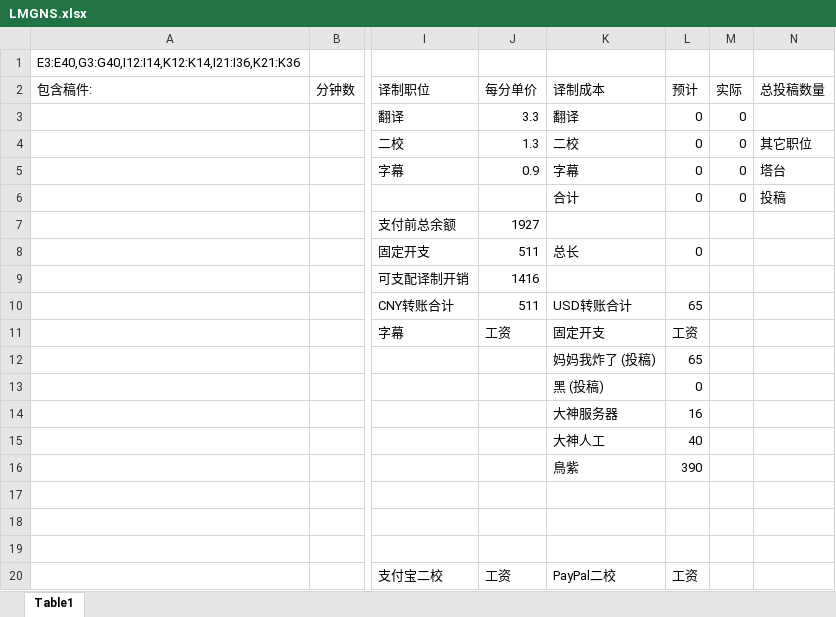
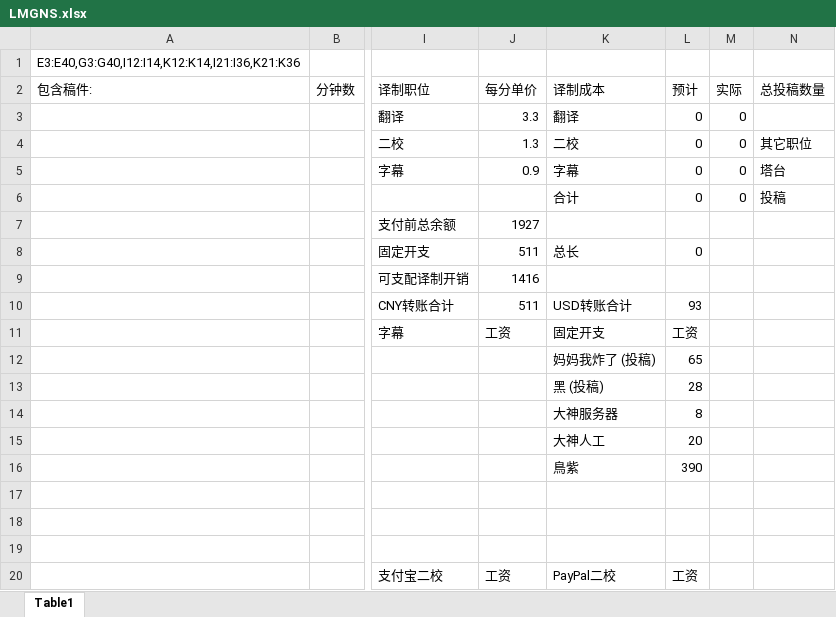
Before and after one commit to xytxxx/nixiePay, an Excel workbook: LMGNS.xlsx, sheet Table1, drawn as a sheet; only a part is shown, gaps mark what is left out; values as stored, in another font and other column widths than the file's, no borders; conditional formats not drawn; the diff names each change by its address in the sheet, - before the commit and + after, or states it on an @@ line.

Commit message:
update data

```diff
--- a/LMGNS.xlsx (sheet Table1)
+++ b/LMGNS.xlsx (sheet Table1)
-L10 (预计): 65
+L10 (预计): 93
-L13 (预计): 0
+L13 (预计): 28
-L14 (预计): 16
+L14 (预计): 8
-L15 (预计): 40
+L15 (预计): 20
```
Also changed, not shown: 3 other files.
